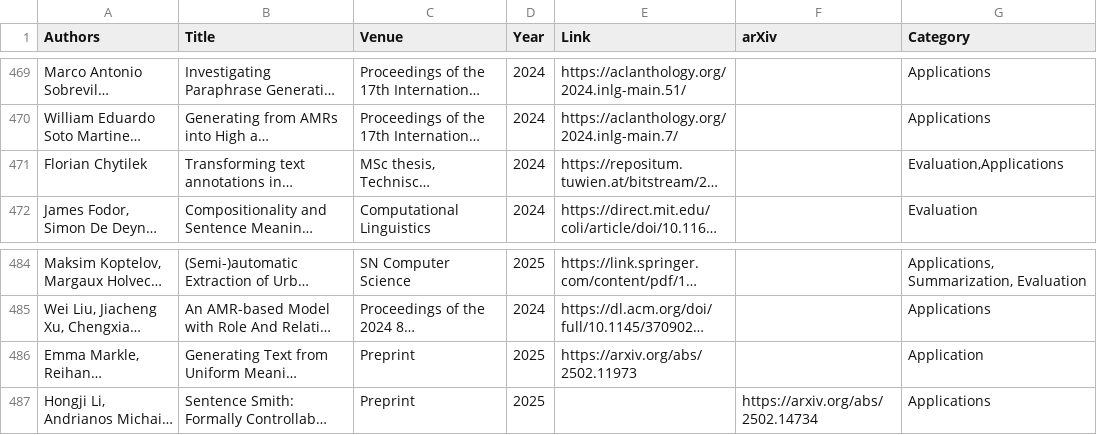
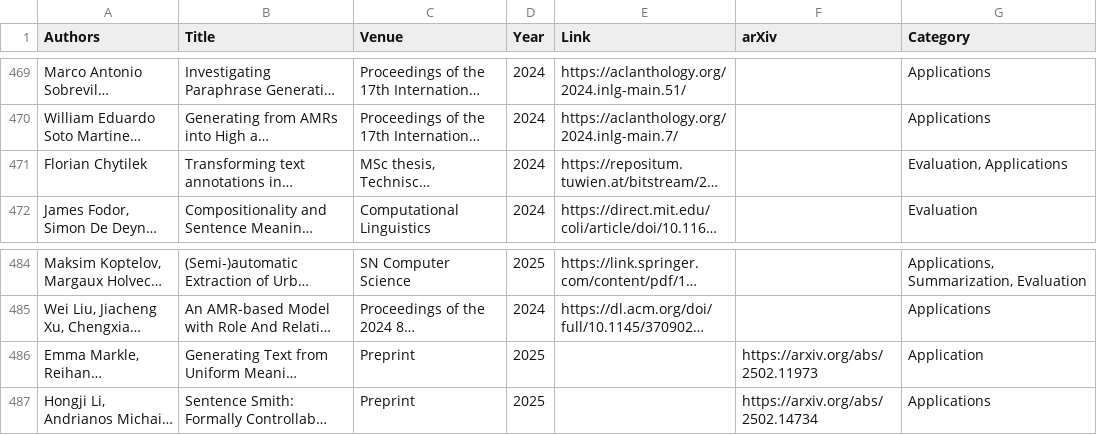
Before and after one commit to nert-nlp/AMR-Bibliography, a TSV file: data/amr_papers.tsv, drawn as a sheet; only a part is shown, gaps mark what is left out; long unchanged cells end in …; the diff names each change by its address in the sheet, - before the commit and + after, or states it on an @@ line.

Commit message:
remove blank line, other cleanup

```diff
--- a/data/amr_papers.tsv
+++ b/data/amr_papers.tsv
-G471 (Category): Evaluation,Applications
+G471 (Category): Evaluation, Applications
-E486 (Link): https://arxiv.org/abs/2502.11973
+E486 (Link): (empty)
-F486 (arXiv): (empty)
+F486 (arXiv): https://arxiv.org/abs/2502.11973
```
